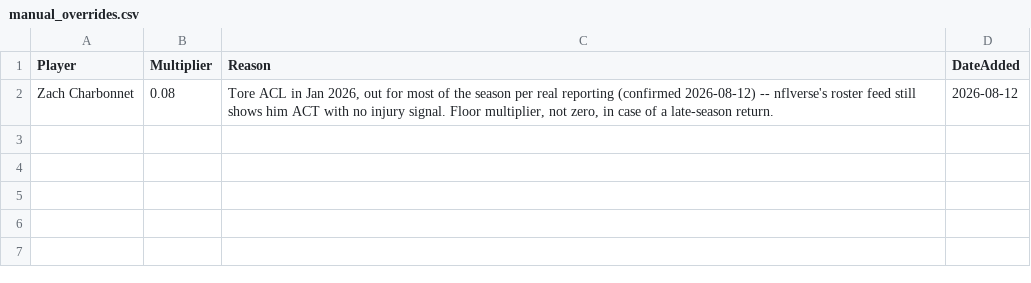
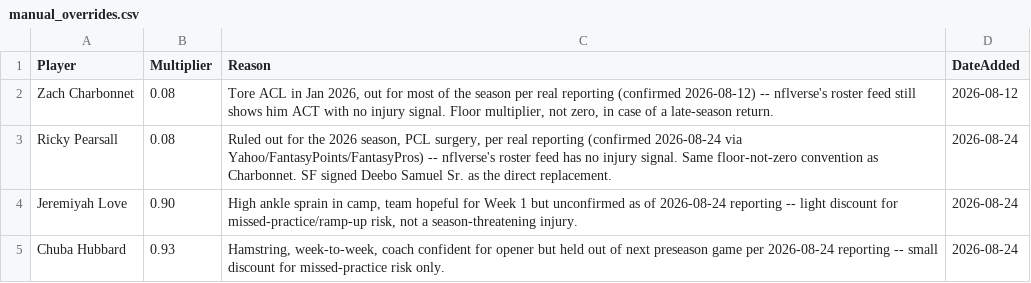
Before and after one commit to MalBot1/draft-war-room, a CSV file: manual_overrides.csv, drawn as a sheet; the diff names each change by its address in the sheet, - before the commit and + after, or states it on an @@ line.

```diff
--- a/manual_overrides.csv
+++ b/manual_overrides.csv
+row 3: Ricky Pearsall | 0.08 | Ruled out for the 2026 season, PCL surgery, per real reporting (confirmed 2026-08-24 via Yahoo/FantasyPoints/FantasyPros) -- nflverse's roster feed has no injury signal. Same floor-not-zero convention as Charbonnet. SF signed Deebo Samuel Sr. as the direct replacement. | 2026-08-24
+row 4: Jeremiyah Love | 0.90 | High ankle sprain in camp, team hopeful for Week 1 but unconfirmed as of 2026-08-24 reporting -- light discount for missed-practice/ramp-up risk, not a season-threatening injury. | 2026-08-24
+row 5: Chuba Hubbard | 0.93 | Hamstring, week-to-week, coach confident for opener but held out of next preseason game per 2026-08-24 reporting -- small discount for missed-practice risk only. | 2026-08-24
```
Also changed, not shown: profiles.csv, scouting_notes.csv, 1 other file.
